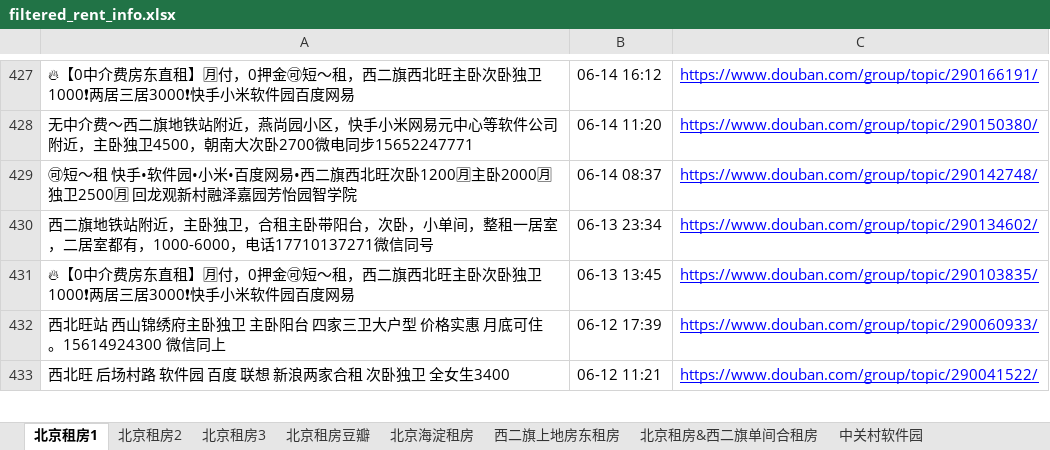
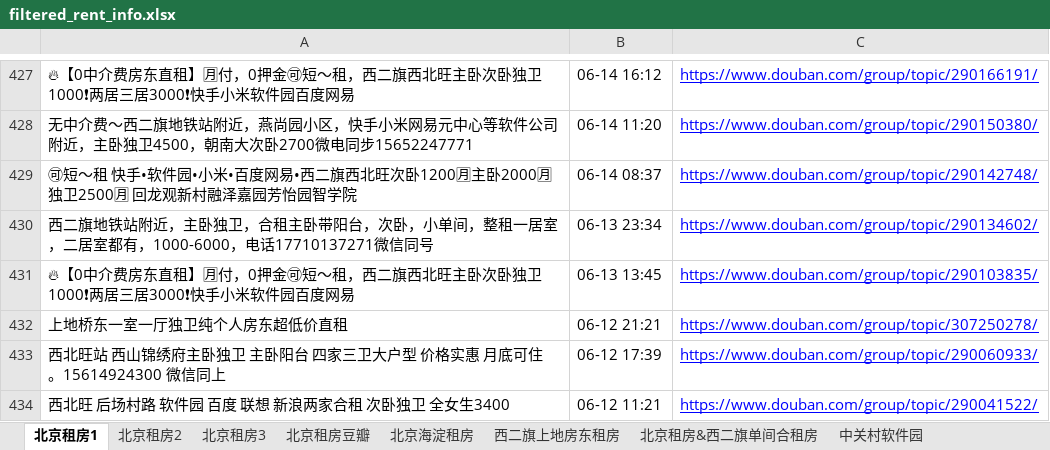
Before and after one commit to RyanShi0118/rent-info-crawler, an Excel workbook: filtered_rent_info.xlsx, sheet 北京租房1, drawn as a sheet; only a part is shown, gaps mark what is left out; values as stored, in another font and other column widths than the file's, no borders; the diff names each change by its address in the sheet, - before the commit and + after, or states it on an @@ line.

```diff
--- a/filtered_rent_info.xlsx (sheet 北京租房1)
+++ b/filtered_rent_info.xlsx (sheet 北京租房1)
+row 432: 上地桥东一室一厅独卫纯个人房东超低价直租 | 06-12 21:21 | https://www.douban.com/group/topic/307250278/
```
Also changed, not shown: 1 other file.
